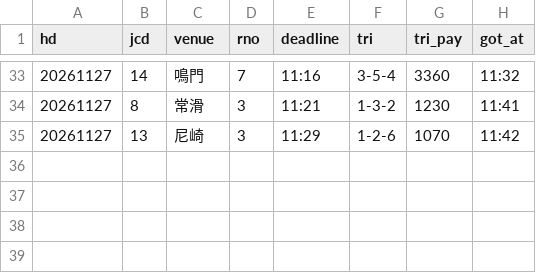
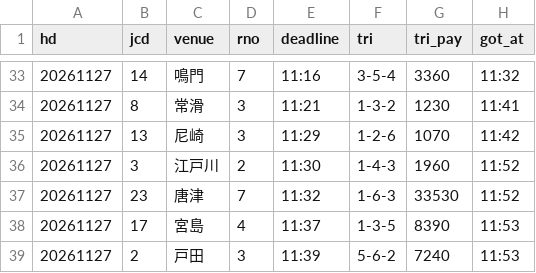
Before and after one commit to pocha2525/boatrace-ai, a CSV file: logs/results_20261127.csv, drawn as a sheet; only a part is shown, gaps mark what is left out; the diff names each change by its address in the sheet, - before the commit and + after, or states it on an @@ line.

```diff
--- a/logs/results_20261127.csv
+++ b/logs/results_20261127.csv
+row 36: 20261127 | 3 | 江戸川 | 2 | 11:30 | 1-4-3 | 1960 | 11:52
+row 37: 20261127 | 23 | 唐津 | 7 | 11:32 | 1-6-3 | 33530 | 11:52
+row 38: 20261127 | 17 | 宮島 | 4 | 11:37 | 1-3-5 | 8390 | 11:53
+row 39: 20261127 | 2 | 戸田 | 3 | 11:39 | 5-6-2 | 7240 | 11:53
```
Also changed, not shown: logs/20261127.csv, logs/notify_20261127.csv.
